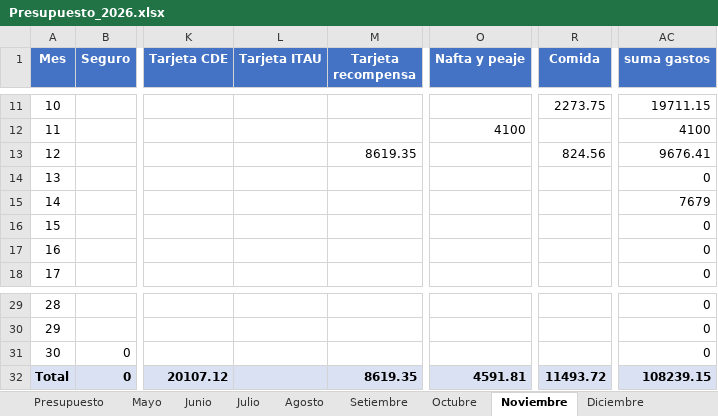
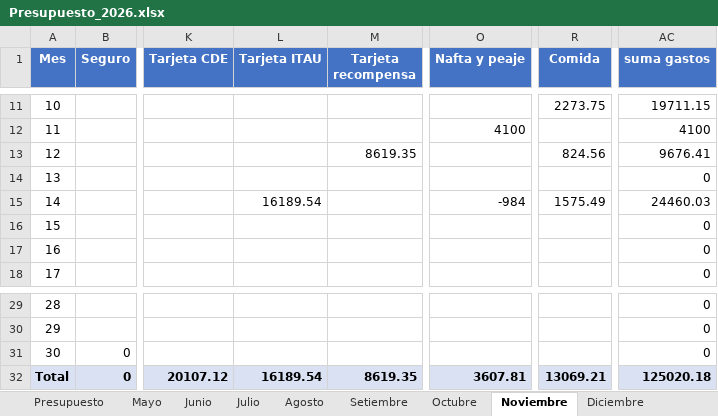
Before and after one commit to PersonalCasa/Presupuesto, an Excel workbook: Presupuesto_2026.xlsx, sheet Noviembre, drawn as a sheet; only a part is shown, gaps mark what is left out; values as stored, in another font and other column widths than the file's, no borders; the diff names each change by its address in the sheet, - before the commit and + after, or states it on an @@ line.

```diff
--- a/Presupuesto_2026.xlsx (sheet Noviembre)
+++ b/Presupuesto_2026.xlsx (sheet Noviembre)
-L15 (Tarjeta ITAU): (empty)
+L15 (Tarjeta ITAU): 16189.54
-O15 (Nafta y peaje): (empty)
+O15 (Nafta y peaje): -984
-R15 (Comida): (empty)
+R15 (Comida): 1575.49
-AC15 (suma gastos): 7679
+AC15 (suma gastos): 24460.03
-L32 (Tarjeta ITAU): (empty)
+L32 (Tarjeta ITAU): 16189.54
-O32 (Nafta y peaje): 4591.81
+O32 (Nafta y peaje): 3607.81
-R32 (Comida): 11493.72
+R32 (Comida): 13069.21
-AC32 (suma gastos): 108239.15
+AC32 (suma gastos): 125020.18
```
Also changed, not shown: sheet Presupuesto.
